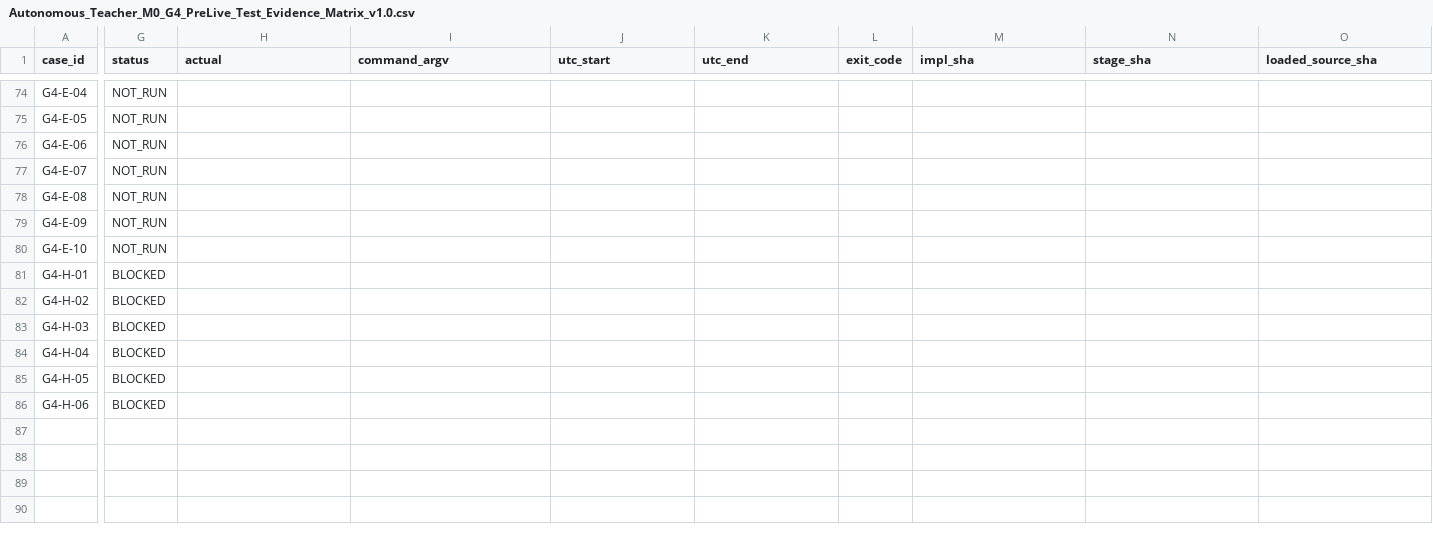
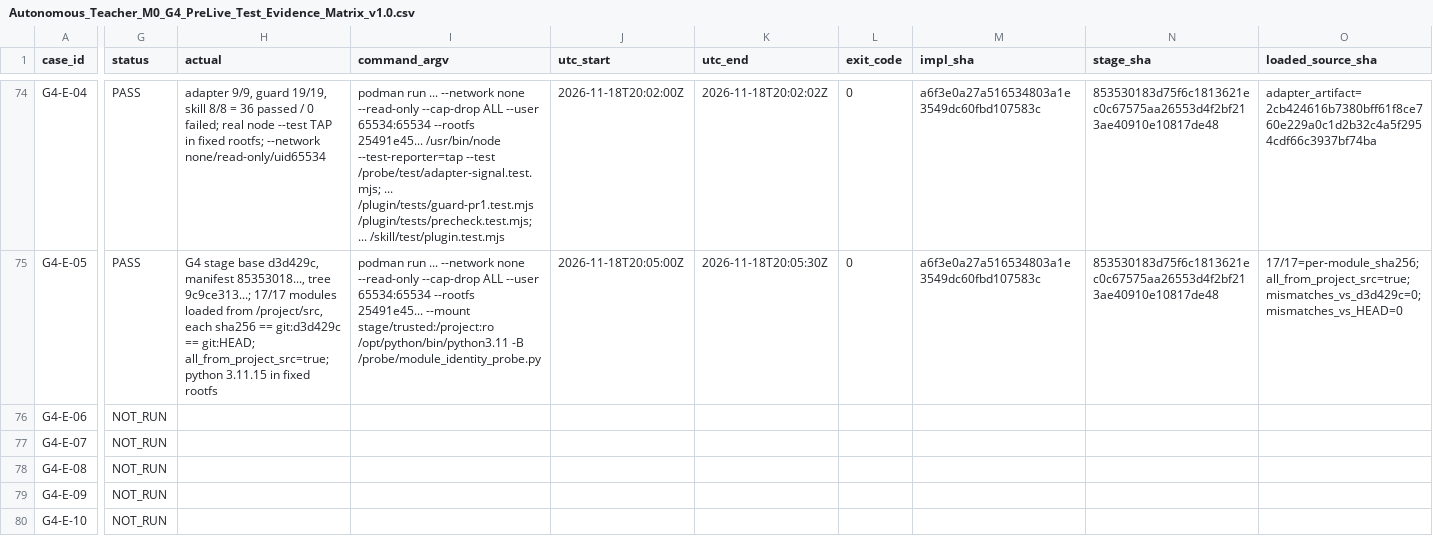
Before and after one commit to ygmldr/Autonomouse-Teacher, a CSV file: docs/Autonomous_Teacher_M0_G4_PreLive_Test_Evidence_Matrix_v1.0.csv, drawn as a sheet; only a part is shown, gaps mark what is left out; the shorter side is filled out with more unchanged rows; the diff covers the shown part only; the diff names each change by its address in the sheet, - before the commit and + after, or states it on an @@ line.

Commit message:
docs: G4 implementation report, review request, handoff and matrix (no-key)

```diff
--- a/docs/Autonomous_Teacher_M0_G4_PreLive_Test_Evidence_Matrix_v1.0.csv
+++ b/docs/Autonomous_Teacher_M0_G4_PreLive_Test_Evidence_Matrix_v1.0.csv
-G74:G75 (status): NOT_RUN
+G74:G75 (status): PASS
-H74 (actual): (empty)
+H74 (actual): adapter 9/9, guard 19/19, skill 8/8 = 36 passed / 0 failed; real node --test TAP in fixed rootfs; --network none/read-only/uid65534
-I74 (command_argv): (empty)
+I74 (command_argv): podman run ... --network none --read-only --cap-drop ALL --user 65534:65534 --rootfs 25491e45... /usr/bin/node --test-reporter=tap --test /probe/test/adapter-signal.test.mjs; ... /plugin/tests/guard-pr1.test.mjs /plugin/tests/precheck.test.mjs; ... /skill/test/plugin.test.mjs
-J74 (utc_start): (empty)
+J74 (utc_start): 2026-11-18T20:02:00Z
-K74 (utc_end): (empty)
+K74 (utc_end): 2026-11-18T20:02:02Z
-L74:L75 (exit_code): (empty)
+L74:L75 (exit_code): 0
-M74:M75 (impl_sha): (empty)
+M74:M75 (impl_sha): a6f3e0a27a516534803a1e3549dc60fbd107583c
-N74:N75 (stage_sha): (empty)
+N74:N75 (stage_sha): 853530183d75f6c1813621ec0c67575aa26553d4f2bf213ae40910e10817de48
-O74 (loaded_source_sha): (empty)
+O74 (loaded_source_sha): adapter_artifact=2cb424616b7380bff61f8ce760e229a0c1d2b32c4a5f2954cdf66c3937bf74ba
-H75 (actual): (empty)
+H75 (actual): G4 stage base d3d429c, manifest 85353018..., tree 9c9ce313...; 17/17 modules loaded from /project/src, each sha256 == git:d3d429c == git:HEAD; all_from_project_src=true; python 3.11.15 in fixed rootfs
-I75 (command_argv): (empty)
+I75 (command_argv): podman run ... --network none --read-only --cap-drop ALL --user 65534:65534 --rootfs 25491e45... --mount stage/trusted:/project:ro /opt/python/bin/python3.11 -B /probe/module_identity_probe.py
-J75 (utc_start): (empty)
+J75 (utc_start): 2026-11-18T20:05:00Z
-K75 (utc_end): (empty)
+K75 (utc_end): 2026-11-18T20:05:30Z
-O75 (loaded_source_sha): (empty)
+O75 (loaded_source_sha): 17/17=per-module_sha256;all_from_project_src=true;mismatches_vs_d3d429c=0;mismatches_vs_HEAD=0
```
Also changed, not shown: 47 edited cells elsewhere in this file, 4 other files.
